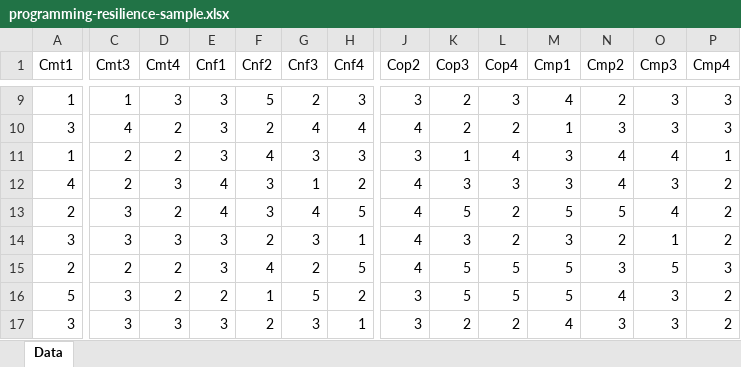
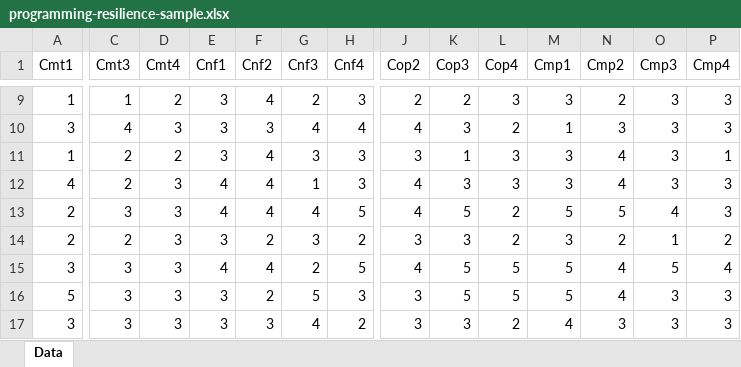
Before and after one commit to HUDongpin/sna, an Excel workbook: public/open-sna/programming-resilience-sample.xlsx, sheet Data, drawn as a sheet; only a part is shown, gaps mark what is left out; values as stored, in another font and other column widths than the file's, no borders; the diff covers the shown part only; the diff names each change by its address in the sheet, - before the commit and + after, or states it on an @@ line.

```diff
--- a/public/open-sna/programming-resilience-sample.xlsx (sheet Data)
+++ b/public/open-sna/programming-resilience-sample.xlsx (sheet Data)
-D9 (Cmt4): 3
+D9 (Cmt4): 2
-F9 (Cnf2): 5
+F9 (Cnf2): 4
-J9 (Cop2): 3
+J9 (Cop2): 2
-M9 (Cmp1): 4
+M9 (Cmp1): 3
-D10 (Cmt4): 2
+D10 (Cmt4): 3
-F10 (Cnf2): 2
+F10 (Cnf2): 3
-K10 (Cop3): 2
+K10 (Cop3): 3
-L11 (Cop4): 4
+L11 (Cop4): 3
-O11 (Cmp3): 4
+O11 (Cmp3): 3
-F12:F13 (Cnf2): 3
+F12:F13 (Cnf2): 4
-H12 (Cnf4): 2
+H12 (Cnf4): 3
-P12:P13 (Cmp4): 2
+P12:P13 (Cmp4): 3
-D13 (Cmt4): 2
+D13 (Cmt4): 3
-A14 (Cmt1): 3
+A14 (Cmt1): 2
-C14 (Cmt3): 3
+C14 (Cmt3): 2
-H14 (Cnf4): 1
+H14 (Cnf4): 2
-J14 (Cop2): 4
+J14 (Cop2): 3
-A15 (Cmt1): 2
+A15 (Cmt1): 3
-C15 (Cmt3): 2
+C15 (Cmt3): 3
-D15:D16 (Cmt4): 2
+D15:D16 (Cmt4): 3
-E15 (Cnf1): 3
+E15 (Cnf1): 4
-N15 (Cmp2): 3
+N15 (Cmp2): 4
-P15 (Cmp4): 3
+P15 (Cmp4): 4
-E16 (Cnf1): 2
+E16 (Cnf1): 3
-F16 (Cnf2): 1
+F16 (Cnf2): 2
-H16 (Cnf4): 2
+H16 (Cnf4): 3
-P16:P17 (Cmp4): 2
+P16:P17 (Cmp4): 3
-F17 (Cnf2): 2
+F17 (Cnf2): 3
-G17 (Cnf3): 3
+G17 (Cnf3): 4
-H17 (Cnf4): 1
+H17 (Cnf4): 2
-K17 (Cop3): 2
+K17 (Cop3): 3
```
Also changed, not shown: 2 added rows, 2 removed rows and 170 edited cells elsewhere in this sheet, 2 other files.
